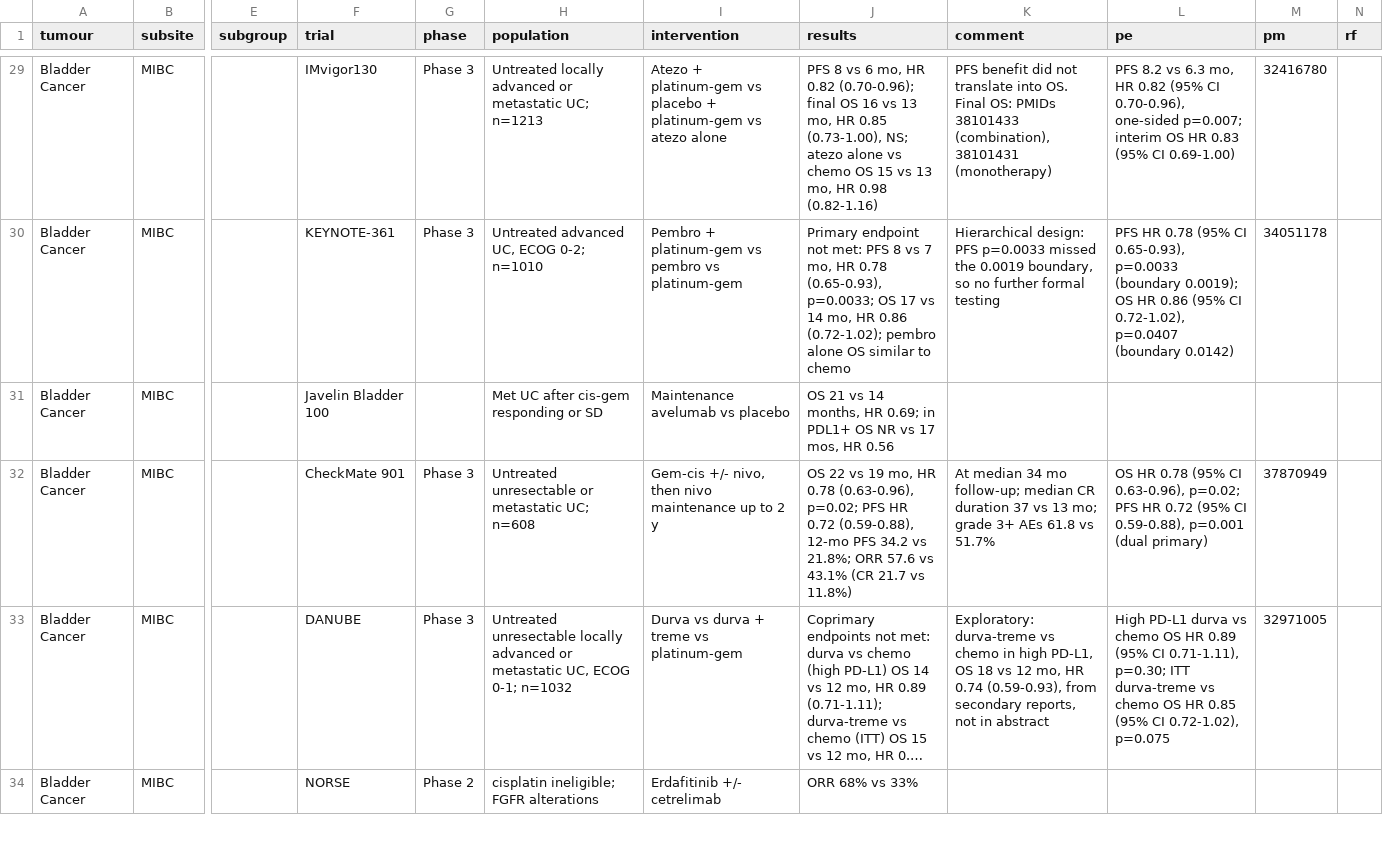
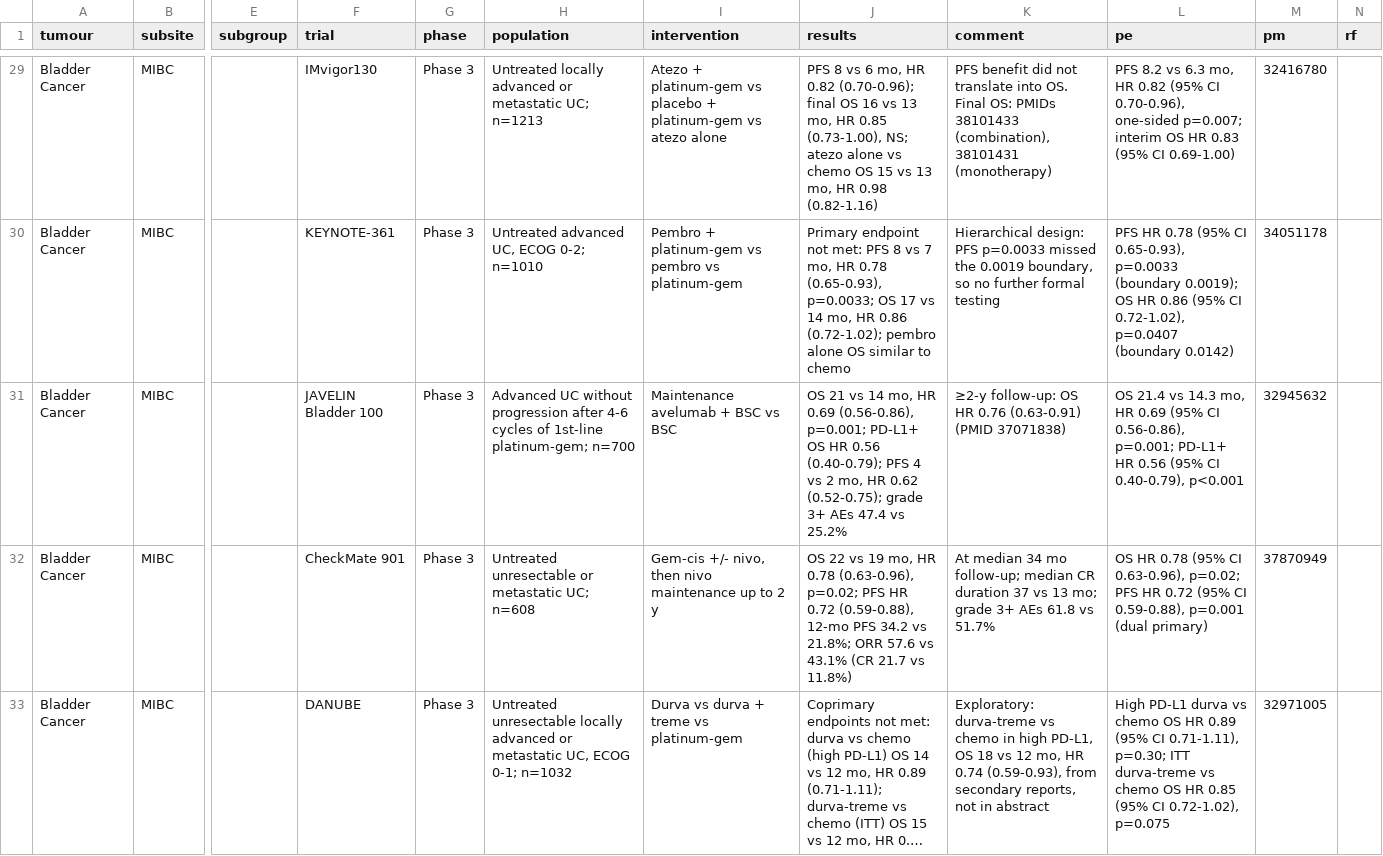
Before and after one commit to david7254672/landmark-trials, a CSV file: data/trials.csv, drawn as a sheet; only a part is shown, gaps mark what is left out; the shorter side is filled out with more unchanged rows; long unchanged cells end in …; the diff names each change by its address in the sheet, - before the commit and + after, or states it on an @@ line.

```diff
--- a/data/trials.csv
+++ b/data/trials.csv
-F31 (trial): Javelin Bladder 100
+F31 (trial): JAVELIN Bladder 100
-G31 (phase): (empty)
+G31 (phase): Phase 3
-H31 (population): Met UC after cis-gem responding or SD
+H31 (population): Advanced UC without progression after 4-6 cycles of 1st-line platinum-gem; n=700
-I31 (intervention): Maintenance avelumab vs placebo
+I31 (intervention): Maintenance avelumab + BSC vs BSC
-J31 (results): …vs 14 months, HR 0.69; in PDL1+ OS NR vs 17 mos, HR 0.56
+J31 (results): …vs 14 mo, HR 0.69 (0.56-0.86), p=0.001; PD-L1+ OS HR 0.56 (0.40-0.79); PFS 4 vs 2 mo, HR 0.62 (0.52-0.75); grade 3+ AEs 47.4 vs 25.2%
-K31 (comment): (empty)
+K31 (comment): ≥2-y follow-up: OS HR 0.76 (0.63-0.91) (PMID 37071838)
-L31 (pe): (empty)
+L31 (pe): OS 21.4 vs 14.3 mo, HR 0.69 (95% CI 0.56-0.86), p=0.001; PD-L1+ HR 0.56 (95% CI 0.40-0.79), p<0.001
-M31 (pm): (empty)
+M31 (pm): 32945632
```
Also changed, not shown: 1 other file.
